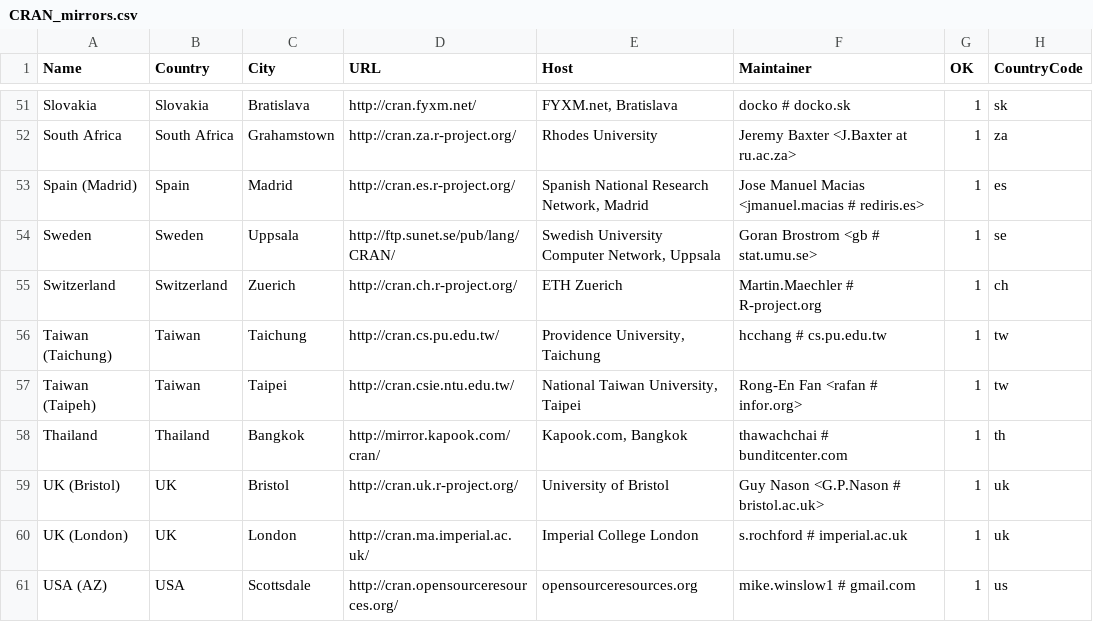
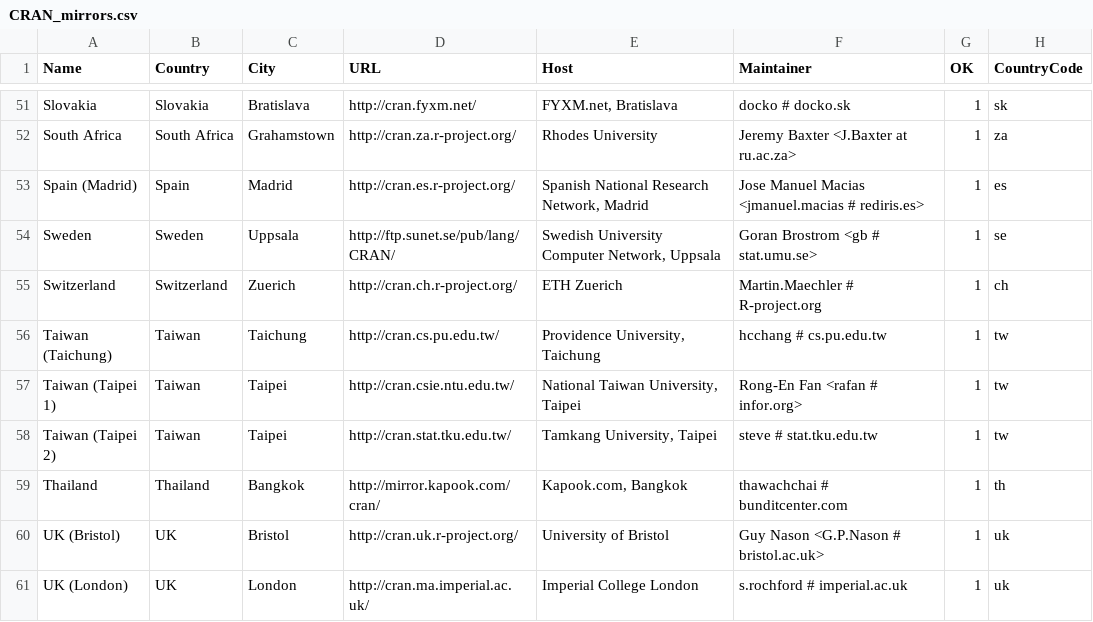
Before and after one commit to t-kalinowski/r-svn-formatted, a CSV file: doc/CRAN_mirrors.csv, drawn as a sheet; only a part is shown, gaps mark what is left out; the shorter side is filled out with more unchanged rows.

Commit message:
new mirror in Taipei
git-svn-id: https://svn.r-project.org/R/trunk@51612 00db46b3-68df-0310-9c12-caf00c1e9a41

```diff
--- a/doc/CRAN_mirrors.csv
+++ b/doc/CRAN_mirrors.csv
@@ -56,3 +56,4 @@ Switzerland,Switzerland,Zuerich,http://cran.ch.r-project.org/,"ETH Zuerich","Mar
 "Taiwan (Taichung)",Taiwan,Taichung,http://cran.cs.pu.edu.tw/,"Providence University, Taichung","hcchang # cs.pu.edu.tw",1,tw
-"Taiwan (Taipeh)",Taiwan,Taipei,http://cran.csie.ntu.edu.tw/,"National Taiwan University, Taipei","Rong-En Fan  <rafan # infor.org>",1,tw
+"Taiwan (Taipei 1)",Taiwan,Taipei,http://cran.csie.ntu.edu.tw/,"National Taiwan University, Taipei","Rong-En Fan  <rafan # infor.org>",1,tw
+"Taiwan (Taipei 2)",Taiwan,Taipei,http://cran.stat.tku.edu.tw/,"Tamkang University, Taipei","steve # stat.tku.edu.tw",1,tw
 Thailand,Thailand,Bangkok,http://mirror.kapook.com/cran/,"Kapook.com, Bangkok","thawachchai # bunditcenter.com",1,th
```
